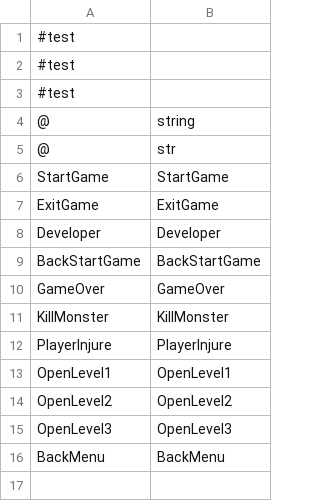
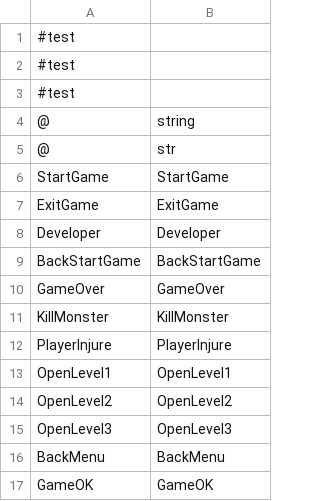
Before and after one commit to 752903150/GBTGameJam, a CSV file: Assets/CSVFile/Data/EventName.csv, drawn as a sheet.

```diff
--- a/Assets/CSVFile/Data/EventName.csv
+++ b/Assets/CSVFile/Data/EventName.csv
@@ -16 +16,2 @@ OpenLevel3,OpenLevel3
 BackMenu,BackMenu
+GameOK,GameOK
```
Also changed, not shown: 19 other files.
